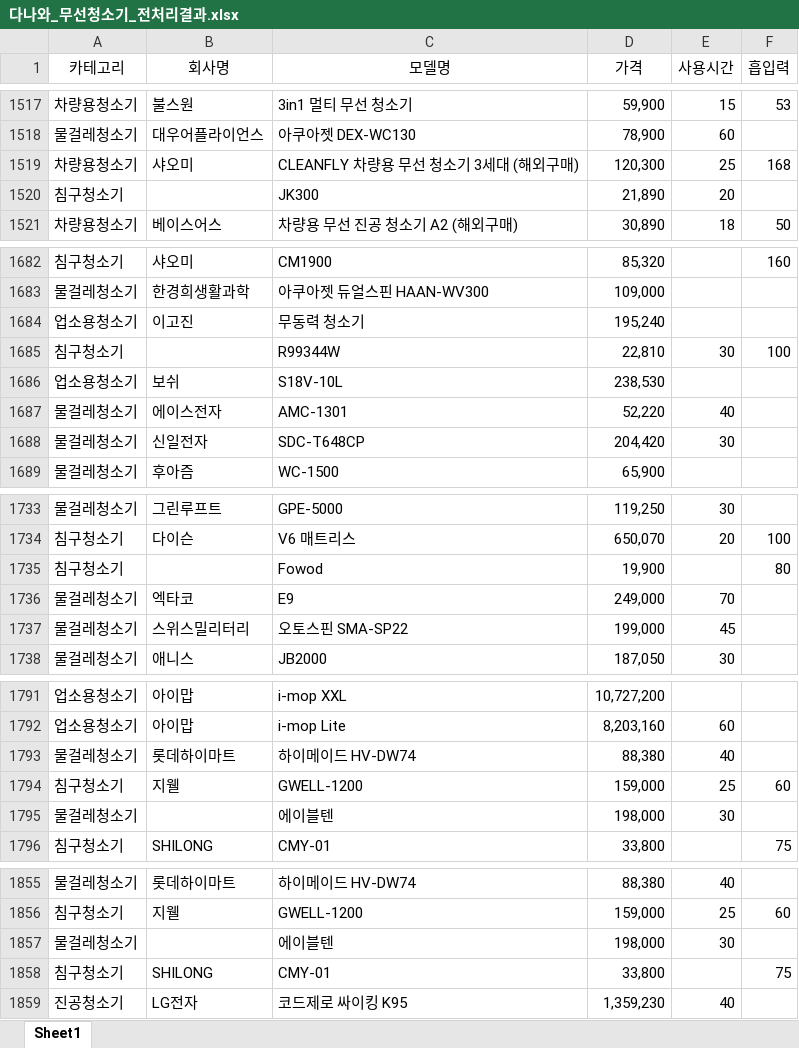
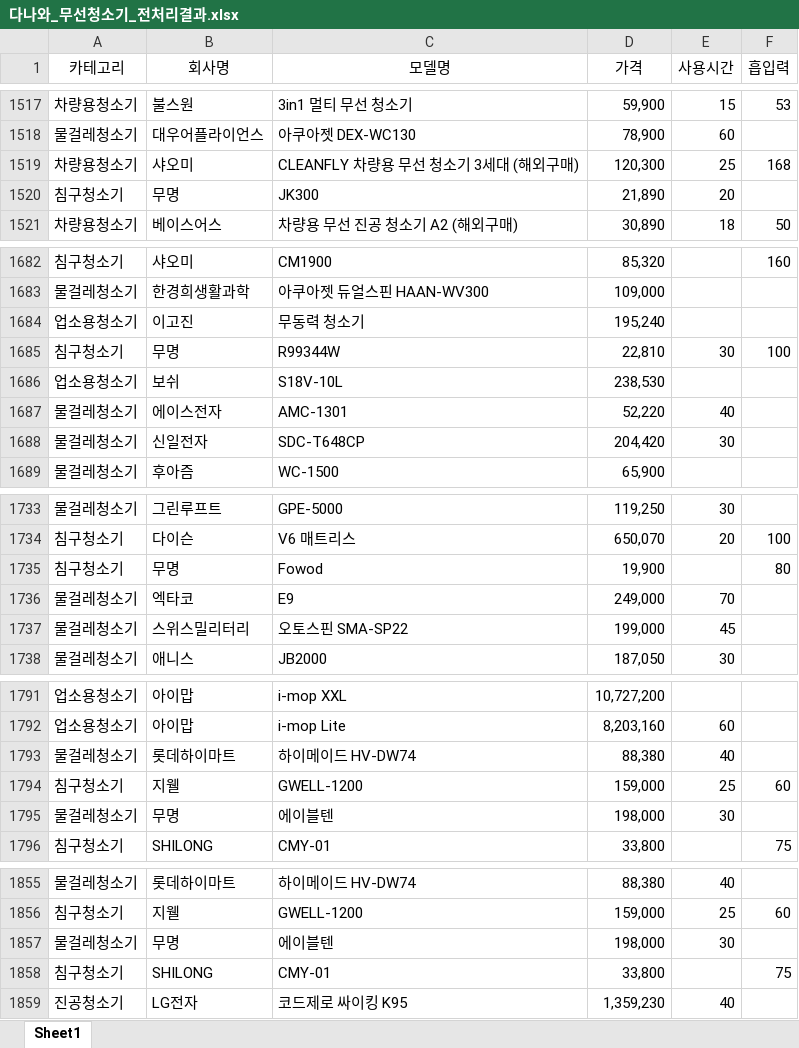
Before and after one commit to Koeyh/bigdata-analysis-2024, an Excel workbook: day08/data/다나와_무선청소기_전처리결과.xlsx, sheet Sheet1, drawn as a sheet; only a part is shown, gaps mark what is left out; values as stored, in another font and other column widths than the file's, no borders; the diff covers the shown part only; the diff names each change by its address in the sheet, - before the commit and + after, or states it on an @@ line.

```diff
--- a/day08/data/다나와_무선청소기_전처리결과.xlsx (sheet Sheet1)
+++ b/day08/data/다나와_무선청소기_전처리결과.xlsx (sheet Sheet1)
-B1520 (회사명): (empty)
+B1520 (회사명): 무명
-B1685 (회사명): (empty)
+B1685 (회사명): 무명
-B1735 (회사명): (empty)
+B1735 (회사명): 무명
-B1795 (회사명): (empty)
+B1795 (회사명): 무명
-B1857 (회사명): (empty)
+B1857 (회사명): 무명
```
Also changed, not shown: 15 edited cells elsewhere in this sheet, 5 other files.
